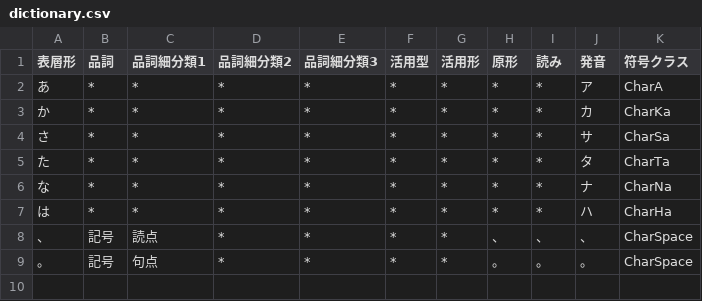
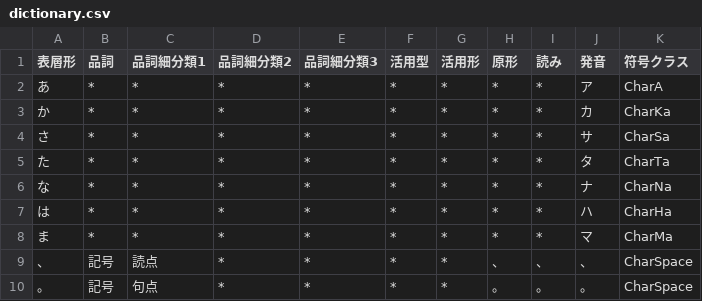
Before and after one commit to Wyess/text2shorthand, a CSV file: text2shorthand/shorthand/shugiin/dictionary.csv, drawn as a sheet.

Commit message:
Added CharMa

```diff
--- a/text2shorthand/shorthand/shugiin/dictionary.csv
+++ b/text2shorthand/shorthand/shugiin/dictionary.csv
@@ -7,2 +7,3 @@
 は,*,*,*,*,*,*,*,*,ハ,CharHa
+ま,*,*,*,*,*,*,*,*,マ,CharMa
 、,記号,読点,*,*,*,*,、,、,、,CharSpace
```
Also changed, not shown: 2 other files.
